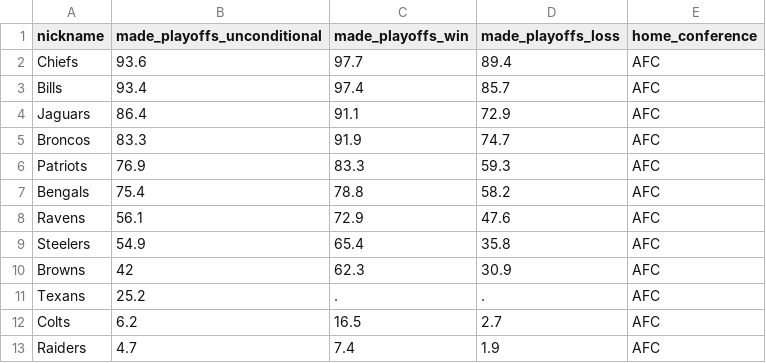
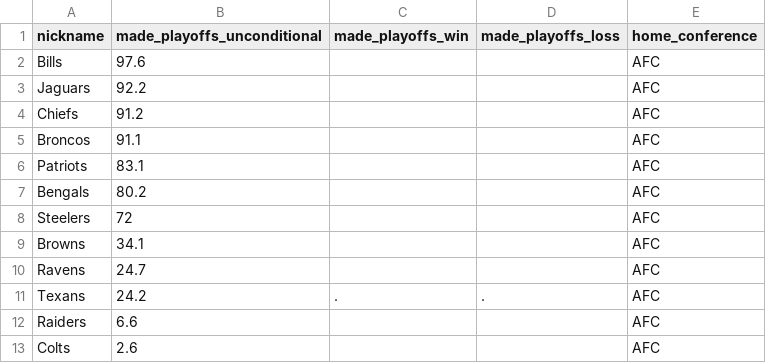
Before and after one commit to Silver-Bulletin/elway-embed-data, a CSV file: data/latest/elway-conditional.csv, drawn as a sheet; only a part is shown; the diff covers the shown part only.

```diff
--- a/data/latest/elway-conditional.csv
+++ b/data/latest/elway-conditional.csv
@@ -1,13 +1,13 @@
 nickname,made_playoffs_unconditional,made_playoffs_win,made_playoffs_loss,home_conference
-Chiefs,93.6,97.7,89.4,AFC
-Bills,93.4,97.4,85.7,AFC
-Jaguars,86.4,91.1,72.9,AFC
-Broncos,83.3,91.9,74.7,AFC
-Patriots,76.9,83.3,59.3,AFC
-Bengals,75.4,78.8,58.2,AFC
-Ravens,56.1,72.9,47.6,AFC
-Steelers,54.9,65.4,35.8,AFC
-Browns,42,62.3,30.9,AFC
-Texans,25.2,.,.,AFC
-Colts,6.2,16.5,2.7,AFC
-Raiders,4.7,7.4,1.9,AFC
+Bills,97.6,,,AFC
+Jaguars,92.2,,,AFC
+Chiefs,91.2,,,AFC
+Broncos,91.1,,,AFC
+Patriots,83.1,,,AFC
+Bengals,80.2,,,AFC
+Steelers,72,,,AFC
+Browns,34.1,,,AFC
+Ravens,24.7,,,AFC
+Texans,24.2,.,.,AFC
+Raiders,6.6,,,AFC
+Colts,2.6,,,AFC
```
Also changed, not shown: 4 added rows, 4 removed rows and 39 edited cells elsewhere in this file, data/latest/elway-future-games.csv, data/latest/elway-margin-games.csv, 30 other files.
